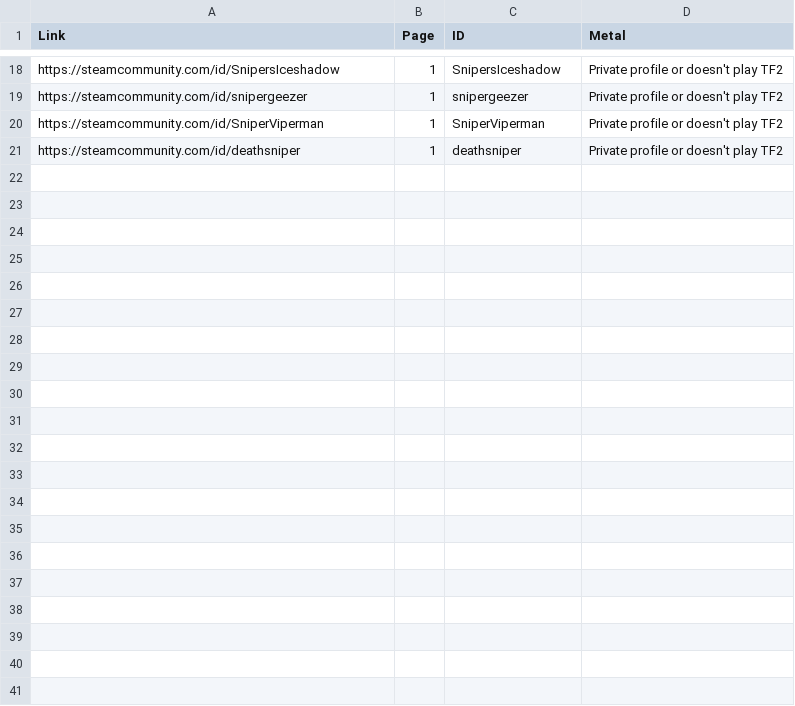
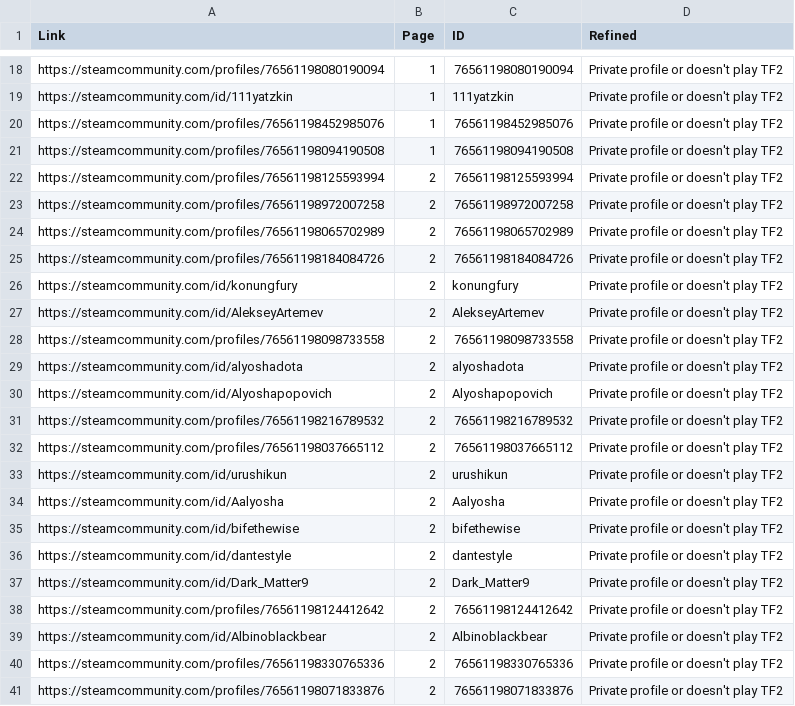
Before and after one commit to datoad4510/Steam-trade-helper, a CSV file: in/csv/users.csv, drawn as a sheet; only a part is shown, gaps mark what is left out; the diff covers the shown part only.

Commit message:
Metal fix

```diff
--- a/in/csv/users.csv
+++ b/in/csv/users.csv
@@ -1 +1 @@
-"Link","Page","ID","Metal"
+"Link","Page","ID","Refined"
@@ -18,4 +18,24 @@
-"https://steamcommunity.com/id/SnipersIceshadow","1","SnipersIceshadow","Private profile or doesn't play TF2"
-"https://steamcommunity.com/id/snipergeezer","1","snipergeezer","Private profile or doesn't play TF2"
-"https://steamcommunity.com/id/SniperViperman","1","SniperViperman","Private profile or doesn't play TF2"
-"https://steamcommunity.com/id/deathsniper","1","deathsniper","Private profile or doesn't play TF2"
+"https://steamcommunity.com/profiles/76561198080190094","1","76561198080190094","Private profile or doesn't play TF2"
+"https://steamcommunity.com/id/111yatzkin","1","111yatzkin","Private profile or doesn't play TF2"
+"https://steamcommunity.com/profiles/76561198452985076","1","76561198452985076","Private profile or doesn't play TF2"
+"https://steamcommunity.com/profiles/76561198094190508","1","76561198094190508","Private profile or doesn't play TF2"
+"https://steamcommunity.com/profiles/76561198125593994",2,"76561198125593994","Private profile or doesn't play TF2"
+"https://steamcommunity.com/profiles/76561198972007258",2,"76561198972007258","Private profile or doesn't play TF2"
+"https://steamcommunity.com/profiles/76561198065702989",2,"76561198065702989","Private profile or doesn't play TF2"
+"https://steamcommunity.com/profiles/76561198184084726",2,"76561198184084726","Private profile or doesn't play TF2"
+"https://steamcommunity.com/id/konungfury",2,"konungfury","Private profile or doesn't play TF2"
+"https://steamcommunity.com/id/AlekseyArtemev",2,"AlekseyArtemev","Private profile or doesn't play TF2"
+"https://steamcommunity.com/profiles/76561198098733558",2,"76561198098733558","Private profile or doesn't play TF2"
+"https://steamcommunity.com/id/alyoshadota",2,"alyoshadota","Private profile or doesn't play TF2"
+"https://steamcommunity.com/id/Alyoshapopovich",2,"Alyoshapopovich","Private profile or doesn't play TF2"
+"https://steamcommunity.com/profiles/76561198216789532",2,"76561198216789532","Private profile or doesn't play TF2"
+"https://steamcommunity.com/profiles/76561198037665112",2,"76561198037665112","Private profile or doesn't play TF2"
+"https://steamcommunity.com/id/urushikun",2,"urushikun","Private profile or doesn't play TF2"
+"https://steamcommunity.com/id/Aalyosha",2,"Aalyosha","Private profile or doesn't play TF2"
+"https://steamcommunity.com/id/bifethewise",2,"bifethewise","Private profile or doesn't play TF2"
+"https://steamcommunity.com/id/dantestyle",2,"dantestyle","Private profile or doesn't play TF2"
+"https://steamcommunity.com/id/Dark_Matter9",2,"Dark_Matter9","Private profile or doesn't play TF2"
+"https://steamcommunity.com/profiles/76561198124412642",2,"76561198124412642","Private profile or doesn't play TF2"
+"https://steamcommunity.com/id/Albinoblackbear",2,"Albinoblackbear","Private profile or doesn't play TF2"
+"https://steamcommunity.com/profiles/76561198330765336",2,"76561198330765336","Private profile or doesn't play TF2"
+"https://steamcommunity.com/profiles/76561198071833876",2,"76561198071833876","Private profile or doesn't play TF2"
```
Also changed, not shown: 2 added rows, 2 removed rows and 28 edited cells elsewhere in this file, 5 other files.
